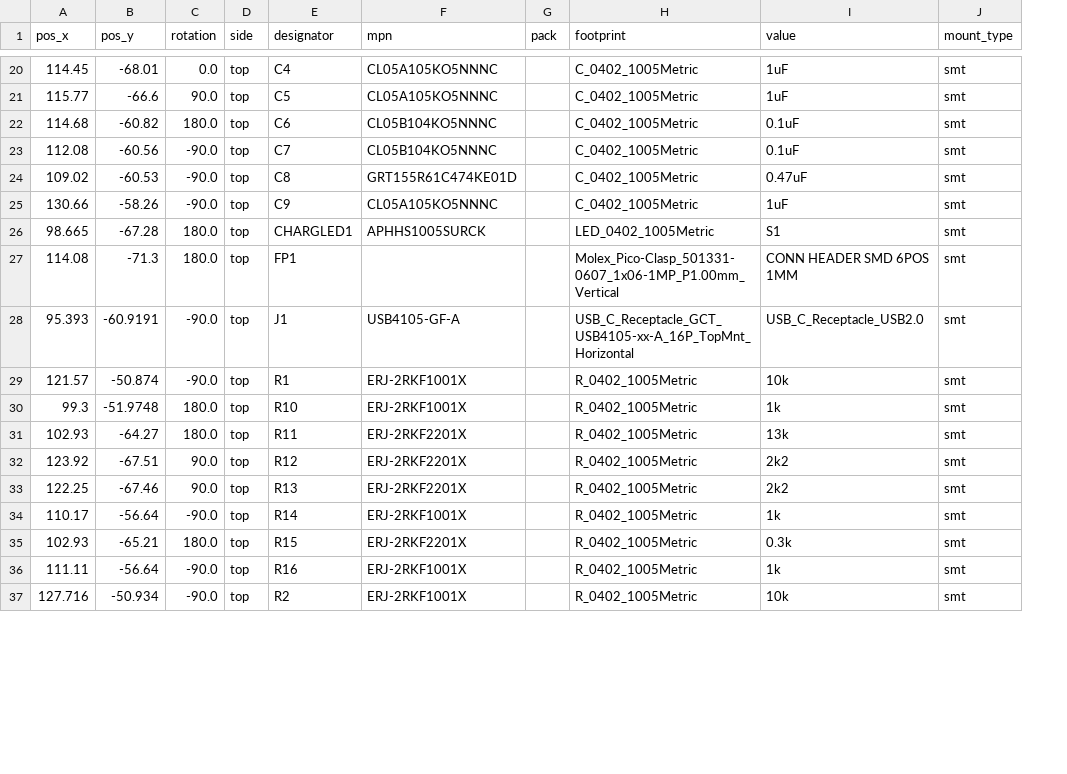
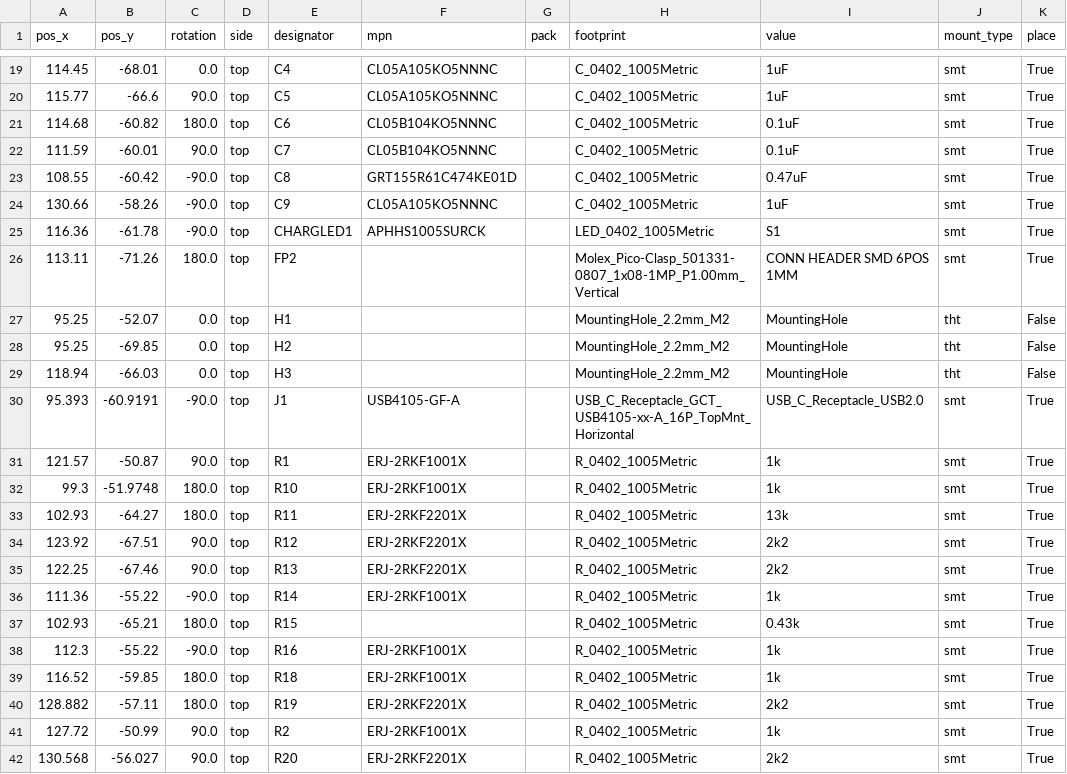
Before and after one commit to aburt2/enchantiW106, a CSV file: enchantiW106-board/PCBWay_positions.csv, drawn as a sheet; only a part is shown, gaps mark what is left out; addresses are those after the commit; the diff covers the shown part only; the diff names each change by its address in the sheet, - before the commit and + after, or states it on an @@ line.

Commit message:
updated manufacturing files for enchantiW106, removed unused board files

```diff
--- a/enchantiW106-board/PCBWay_positions.csv
+++ b/enchantiW106-board/PCBWay_positions.csv
+column K (place), rows 19-26: all True; rows 30-38: all True; row 41: True
-A22 (pos_x): 112.08
+A22 (pos_x): 111.59
-B22 (pos_y): -60.56
+B22 (pos_y): -60.01
-C22 (rotation): -90.0
+C22 (rotation): 90.0
-A23 (pos_x): 109.02
+A23 (pos_x): 108.55
-B23 (pos_y): -60.53
+B23 (pos_y): -60.42
-A25 (pos_x): 98.665
+A25 (pos_x): 116.36
-B25 (pos_y): -67.28
+B25 (pos_y): -61.78
-C25 (rotation): 180.0
+C25 (rotation): -90.0
-A26 (pos_x): 114.08
+A26 (pos_x): 113.11
-B26 (pos_y): -71.3
+B26 (pos_y): -71.26
-E26 (designator): FP1
+E26 (designator): FP2
-H26 (footprint): Molex_Pico-Clasp_501331-0607_1x06-1MP_P1.00mm_Vertical
+H26 (footprint): Molex_Pico-Clasp_501331-0807_1x08-1MP_P1.00mm_Vertical
+row 27: 95.25 | -52.07 | 0.0 | top | H1 |  |  | MountingHole_2.2mm_M2 | MountingHole | tht | False
+row 28: 95.25 | -69.85 | 0.0 | top | H2 |  |  | MountingHole_2.2mm_M2 | MountingHole | tht | False
+row 29: 118.94 | -66.03 | 0.0 | top | H3 |  |  | MountingHole_2.2mm_M2 | MountingHole | tht | False
-B31 (pos_y): -50.874
+B31 (pos_y): -50.87
-C31 (rotation): -90.0
+C31 (rotation): 90.0
-I31 (value): 10k
+I31 (value): 1k
-A36 (pos_x): 110.17
+A36 (pos_x): 111.36
-B36 (pos_y): -56.64
+B36 (pos_y): -55.22
-F37 (mpn): ERJ-2RKF2201X
+F37 (mpn): (empty)
-I37 (value): 0.3k
+I37 (value): 0.43k
-A38 (pos_x): 111.11
+A38 (pos_x): 112.3
-B38 (pos_y): -56.64
+B38 (pos_y): -55.22
+row 39: 116.52 | -59.85 | 180.0 | top | R18 | ERJ-2RKF1001X |  | R_0402_1005Metric | 1k | smt | True
+row 40: 128.882 | -57.11 | 180.0 | top | R19 | ERJ-2RKF2201X |  | R_0402_1005Metric | 2k2 | smt | True
-A41 (pos_x): 127.716
+A41 (pos_x): 127.72
-B41 (pos_y): -50.934
+B41 (pos_y): -50.99
-C41 (rotation): -90.0
+C41 (rotation): 90.0
-I41 (value): 10k
+I41 (value): 1k
+row 42: 130.568 | -56.027 | 90.0 | top | R20 | ERJ-2RKF2201X |  | R_0402_1005Metric | 2k2 | smt | True
```
Also changed, not shown: 1 added row, 2 removed rows and 18 edited cells elsewhere in this file, enchantiW106-board/enchantiW106-BOM.csv, 13 other files.
